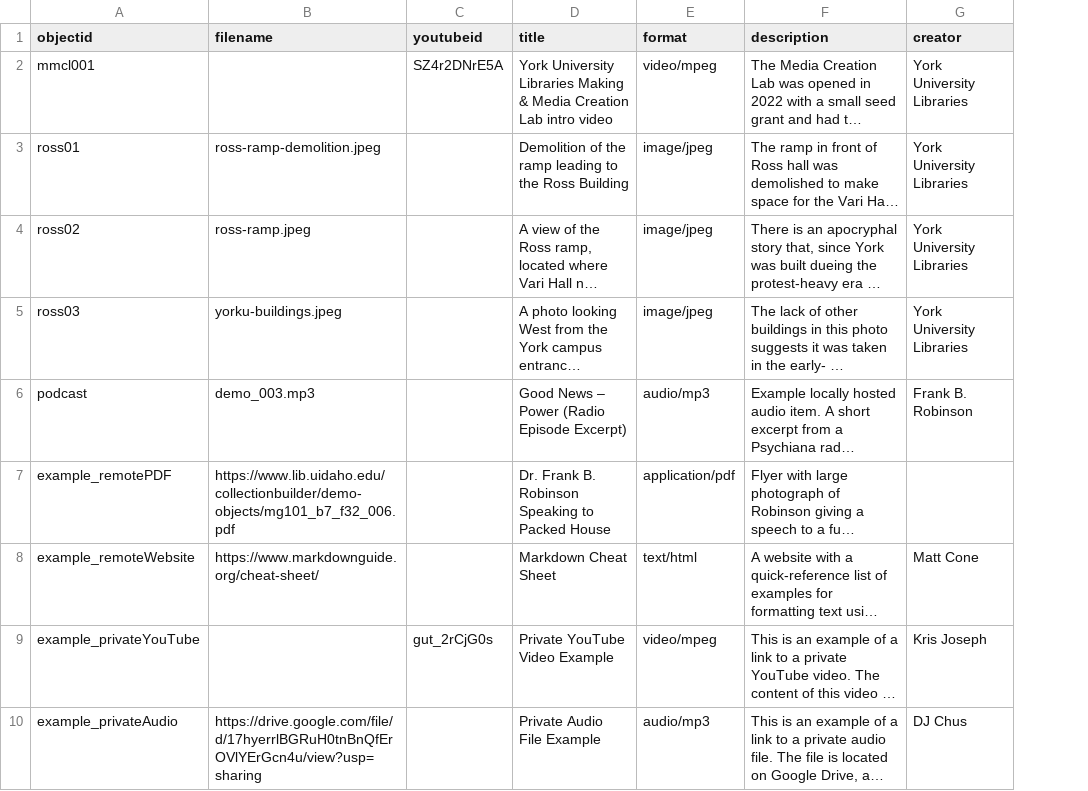
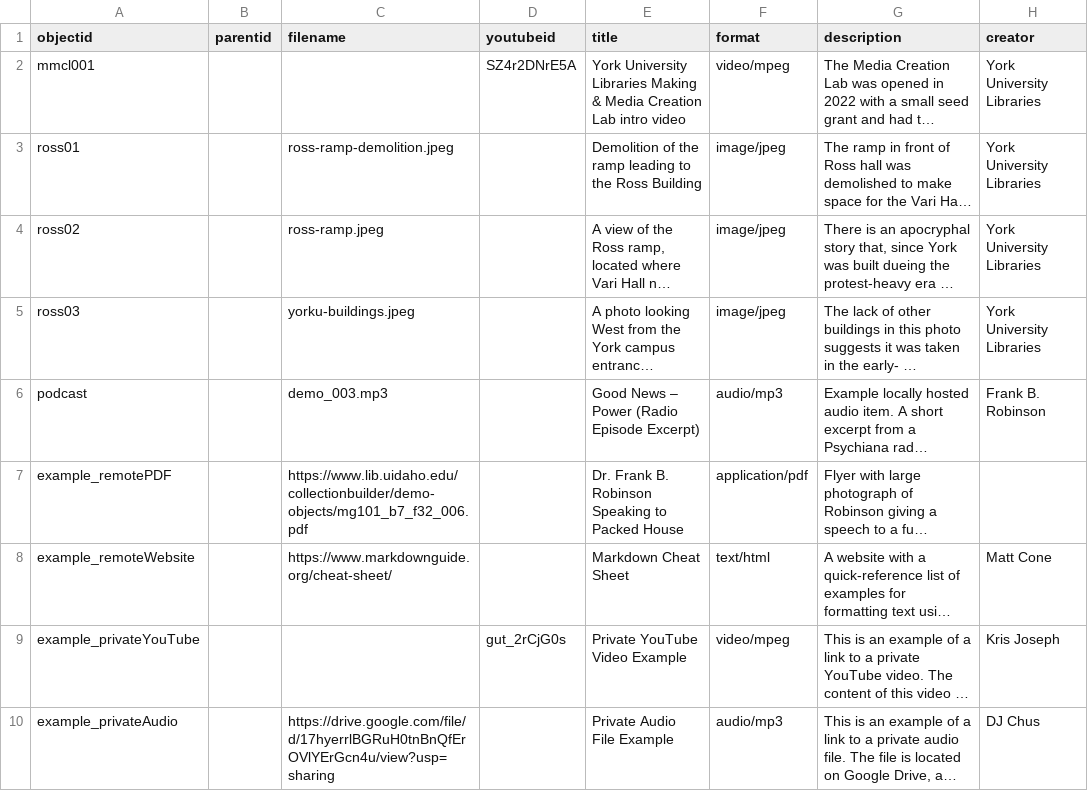
Before and after one commit to Emily4938/Podcast, a CSV file: _data/hist4840-template.csv, drawn as a sheet; only a part is shown; long unchanged cells end in …; the diff covers the shown part only; the diff names each change by its address in the sheet, - before the commit and + after, or states it on an @@ line.

Commit message:
Add files via upload

```diff
--- a/_data/hist4840-template.csv
+++ b/_data/hist4840-template.csv
+column B (parentid), empty
```
Also changed, not shown: 13 edited cells elsewhere in this file.
